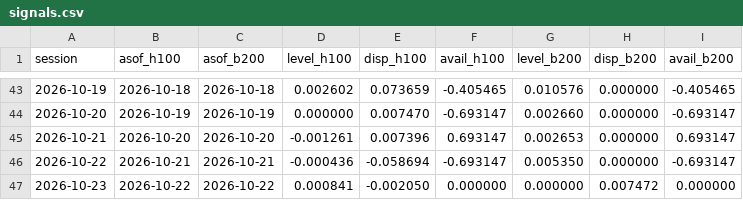
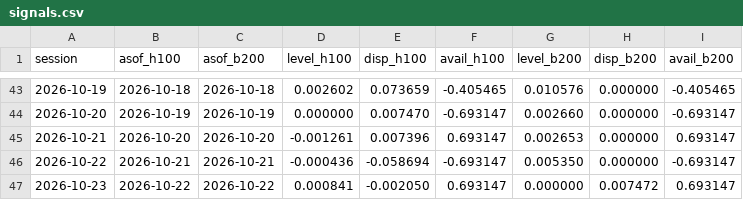
Before and after one commit to jwilliamross/compute-curve, a CSV file: reports/claim4/signals.csv, drawn as a sheet; only a part is shown, gaps mark what is left out.

```diff
--- a/reports/claim4/signals.csv
+++ b/reports/claim4/signals.csv
@@ -46,2 +46,2 @@ session,asof_h100,asof_b200,level_h100,disp_h100,avail_h100,level_b200,disp_b200
 2026-10-22,2026-10-21,2026-10-21,-0.000436,-0.058694,-0.693147,0.005350,0.000000,-0.693147
-2026-10-23,2026-10-22,2026-10-22,0.000841,-0.002050,0.000000,0.000000,0.007472,0.000000
+2026-10-23,2026-10-22,2026-10-22,0.000841,-0.002050,0.693147,0.000000,0.007472,0.693147
```
Also changed, not shown: reports/exploration/round1_shadow_H05.csv, reports/fair_value/sheet.csv, 39 other files.
